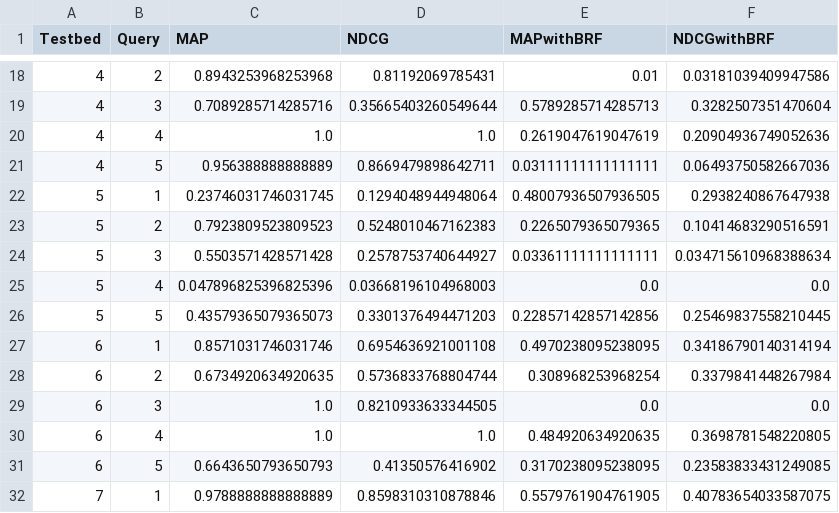
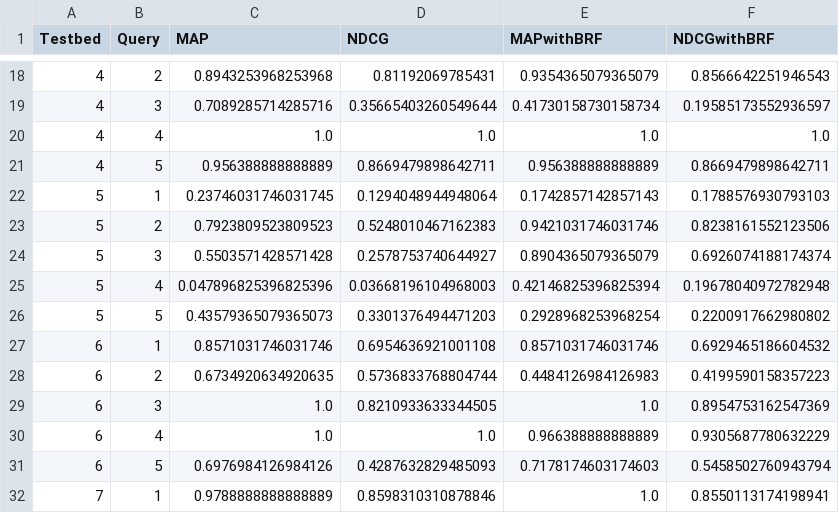
Before and after one commit to mitchmyburgh/IR-search-engine, a CSV file: search_engine/output/output.csv, drawn as a sheet; only a part is shown, gaps mark what is left out; the diff covers the shown part only.

```diff
--- a/search_engine/output/output.csv
+++ b/search_engine/output/output.csv
@@ -18,15 +18,15 @@ Testbed,Query,MAP,NDCG,MAPwithBRF,NDCGwithBRF
-4,2,0.8943253968253968,0.81192069785431,0.01,0.03181039409947586
-4,3,0.7089285714285716,0.35665403260549644,0.5789285714285713,0.3282507351470604
-4,4,1.0,1.0,0.2619047619047619,0.20904936749052636
-4,5,0.956388888888889,0.8669479898642711,0.03111111111111111,0.06493750582667036
-5,1,0.23746031746031745,0.1294048944948064,0.48007936507936505,0.2938240867647938
-5,2,0.7923809523809523,0.5248010467162383,0.2265079365079365,0.10414683290516591
-5,3,0.5503571428571428,0.2578753740644927,0.03361111111111111,0.034715610968388634
-5,4,0.047896825396825396,0.03668196104968003,0.0,0.0
-5,5,0.43579365079365073,0.3301376494471203,0.22857142857142856,0.25469837558210445
-6,1,0.8571031746031746,0.6954636921001108,0.4970238095238095,0.34186790140314194
-6,2,0.6734920634920635,0.5736833768804744,0.308968253968254,0.3379841448267984
-6,3,1.0,0.8210933633344505,0.0,0.0
-6,4,1.0,1.0,0.484920634920635,0.3698781548220805
-6,5,0.6643650793650793,0.41350576416902,0.3170238095238095,0.23583833431249085
-7,1,0.9788888888888889,0.8598310310878846,0.5579761904761905,0.40783654033587075
+4,2,0.8943253968253968,0.81192069785431,0.9354365079365079,0.8566642251946543
+4,3,0.7089285714285716,0.35665403260549644,0.41730158730158734,0.19585173552936597
+4,4,1.0,1.0,1.0,1.0
+4,5,0.956388888888889,0.8669479898642711,0.956388888888889,0.8669479898642711
+5,1,0.23746031746031745,0.1294048944948064,0.1742857142857143,0.1788576930793103
+5,2,0.7923809523809523,0.5248010467162383,0.9421031746031746,0.8238161552123506
+5,3,0.5503571428571428,0.2578753740644927,0.8904365079365079,0.6926074188174374
+5,4,0.047896825396825396,0.03668196104968003,0.42146825396825394,0.19678040972782948
+5,5,0.43579365079365073,0.3301376494471203,0.2928968253968254,0.2200917662980802
+6,1,0.8571031746031746,0.6954636921001108,0.8571031746031746,0.6929465186604532
+6,2,0.6734920634920635,0.5736833768804744,0.4484126984126983,0.4199590158357223
+6,3,1.0,0.8210933633344505,1.0,0.8954753162547369
+6,4,1.0,1.0,0.966388888888889,0.9305687780632229
+6,5,0.6976984126984126,0.4287632829485093,0.7178174603174603,0.5458502760943794
+7,1,0.9788888888888889,0.8598310310878846,1.0,0.8550113174198941
```
Also changed, not shown: 124 edited cells elsewhere in this file, 3 other files.
